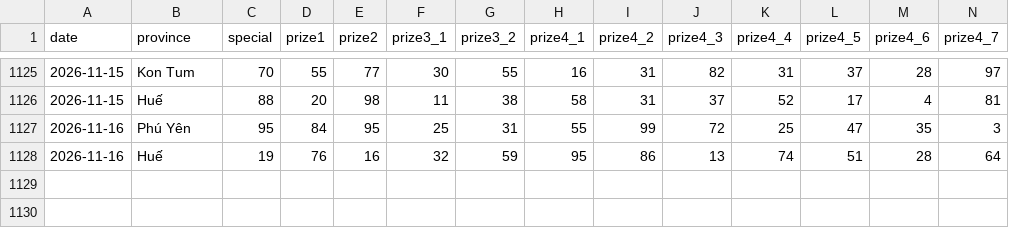
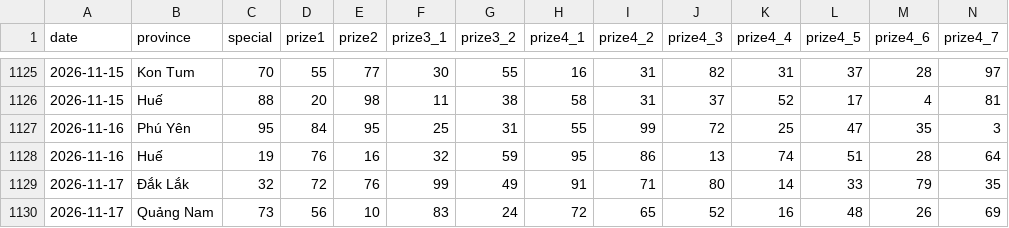
Before and after one commit to phuc341986/vietnam-lottery, a CSV file: data/xsmt-2-digits.csv, drawn as a sheet; only a part is shown, gaps mark what is left out; rows hold the shown columns only; the diff names each change by its address in the sheet, - before the commit and + after, or states it on an @@ line.

```diff
--- a/data/xsmt-2-digits.csv
+++ b/data/xsmt-2-digits.csv
+row 1129: 2026-11-17 | Đắk Lắk | 32 | 72 | 76 | 99 | 49 | 91 | 71 | 80 | 14 | 33 | 79 | 35
+row 1130: 2026-11-17 | Quảng Nam | 73 | 56 | 10 | 83 | 24 | 72 | 65 | 52 | 16 | 48 | 26 | 69
```
Also changed, not shown: data/xsmt-sparse.csv, data/xsmt.csv, 8 other files.
